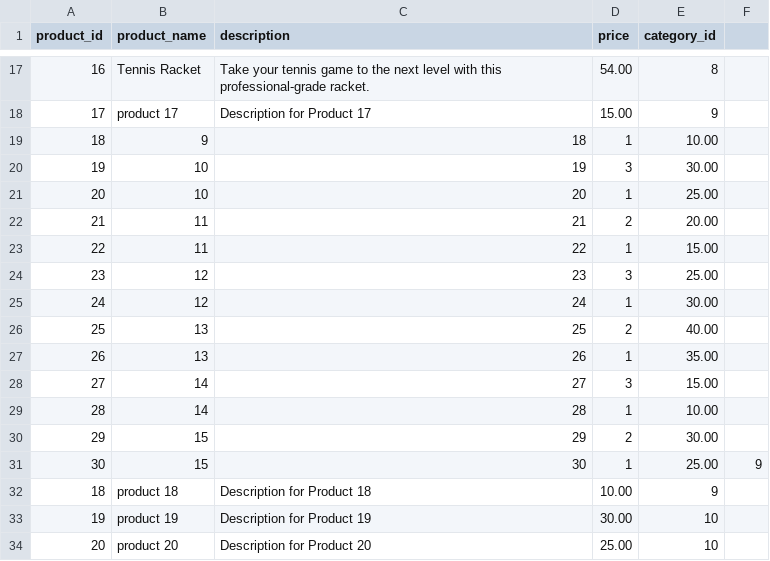
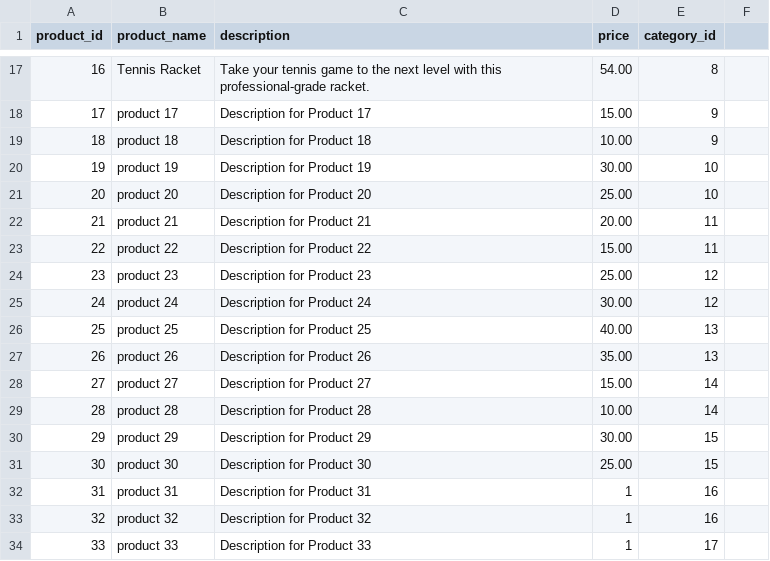
Before and after one commit to Shopify/eng-intern-assessment-data, a CSV file: data/product_data.csv, drawn as a sheet; only a part is shown, gaps mark what is left out; the shorter side is filled out with more unchanged rows; the diff names each change by its address in the sheet, - before the commit and + after, or states it on an @@ line.

Commit message:
Update product_data.csv

```diff
--- a/data/product_data.csv
+++ b/data/product_data.csv
-row 19: 18 | 9 | 18 | 1 | 10.00
-row 20: 19 | 10 | 19 | 3 | 30.00
-row 21: 20 | 10 | 20 | 1 | 25.00
-row 22: 21 | 11 | 21 | 2 | 20.00
-row 23: 22 | 11 | 22 | 1 | 15.00
-row 24: 23 | 12 | 23 | 3 | 25.00
-row 25: 24 | 12 | 24 | 1 | 30.00
-row 26: 25 | 13 | 25 | 2 | 40.00
-row 27: 26 | 13 | 26 | 1 | 35.00
-row 28: 27 | 14 | 27 | 3 | 15.00
-row 29: 28 | 14 | 28 | 1 | 10.00
-row 30: 29 | 15 | 29 | 2 | 30.00
-row 31: 30 | 15 | 30 | 1 | 25.00 | 9
```
